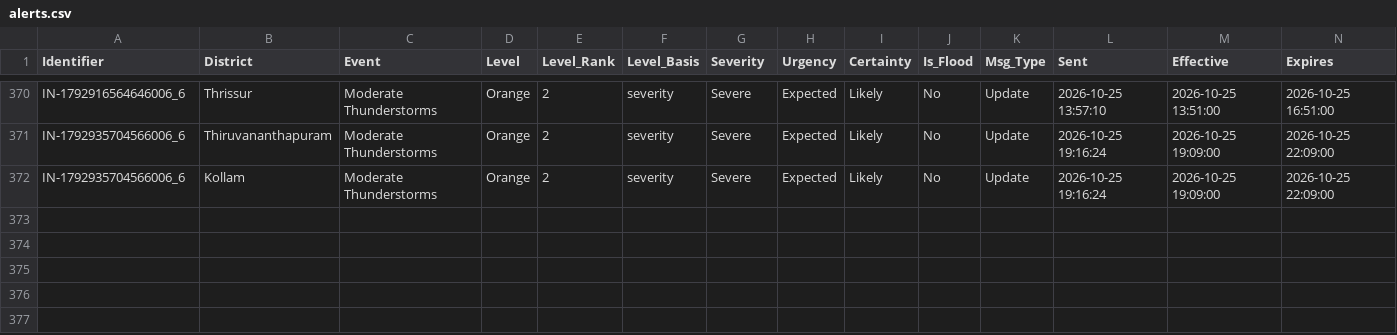
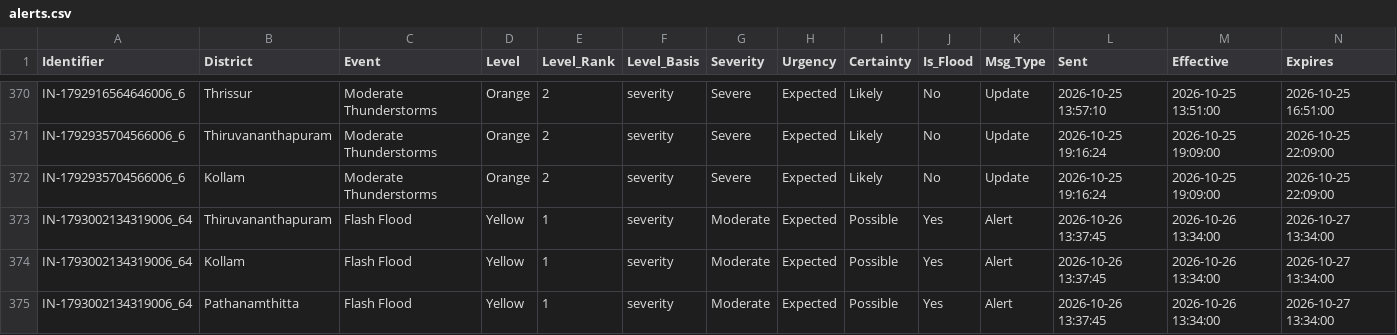
Before and after one commit to kasitpm/kerala-flood-watch, a CSV file: data/alerts.csv, drawn as a sheet; only a part is shown, gaps mark what is left out; rows hold the shown columns only; the diff names each change by its address in the sheet, - before the commit and + after, or states it on an @@ line.

```diff
--- a/data/alerts.csv
+++ b/data/alerts.csv
+row 373: IN-1793002134319006_64 | Thiruvananthapuram | Flash Flood | Yellow | 1 | severity | Moderate | Expected | Possible | Yes | Alert | 2026-10-26 13:37:45 | 2026-10-26 13:34:00 | 2026-10-27 13:34:00
+row 374: IN-1793002134319006_64 | Kollam | Flash Flood | Yellow | 1 | severity | Moderate | Expected | Possible | Yes | Alert | 2026-10-26 13:37:45 | 2026-10-26 13:34:00 | 2026-10-27 13:34:00
+row 375: IN-1793002134319006_64 | Pathanamthitta | Flash Flood | Yellow | 1 | severity | Moderate | Expected | Possible | Yes | Alert | 2026-10-26 13:37:45 | 2026-10-26 13:34:00 | 2026-10-27 13:34:00
```
Also changed, not shown: data/flood_latest.csv, data/rainfall_latest.csv, 1 other file.
